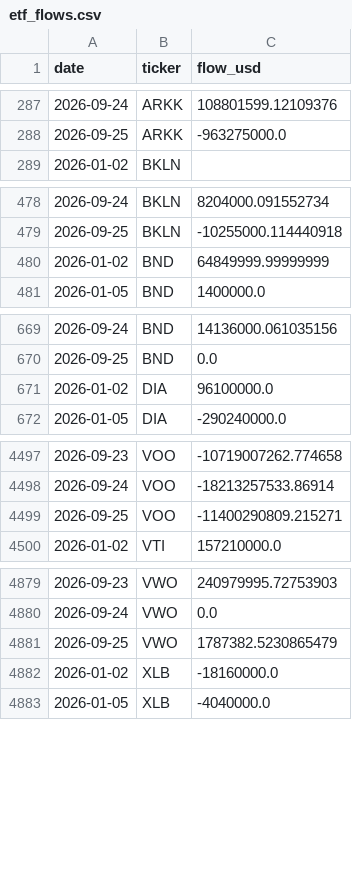
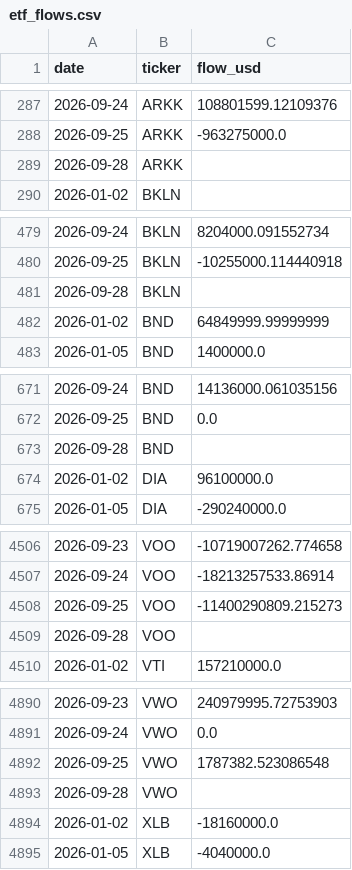
Before and after one commit to isaergun/etf-flows-data, a CSV file: data/etf_flows.csv, drawn as a sheet; only a part is shown, gaps mark what is left out; the diff covers the shown part only.

```diff
--- a/data/etf_flows.csv
+++ b/data/etf_flows.csv
@@ -288,2 +288,3 @@ date,ticker,flow_usd
 2026-09-25,ARKK,-963275000.0
+2026-09-28,ARKK,
 2026-01-02,BKLN,
@@ -479,2 +480,3 @@ date,ticker,flow_usd
 2026-09-25,BKLN,-10255000.114440918
+2026-09-28,BKLN,
 2026-01-02,BND,64849999.99999999
@@ -670,2 +672,3 @@ date,ticker,flow_usd
 2026-09-25,BND,0.0
+2026-09-28,BND,
 2026-01-02,DIA,96100000.0
@@ -4498,3 +4507,4 @@ date,ticker,flow_usd
 2026-09-24,VOO,-18213257533.86914
-2026-09-25,VOO,-11400290809.215271
+2026-09-25,VOO,-11400290809.215273
+2026-09-28,VOO,
 2026-01-02,VTI,157210000.0
@@ -4880,3 +4891,4 @@ date,ticker,flow_usd
 2026-09-24,VWO,0.0
-2026-09-25,VWO,1787382.5230865479
+2026-09-25,VWO,1787382.523086548
+2026-09-28,VWO,
 2026-01-02,XLB,-18160000.0
```
Also changed, not shown: 7 added rows elsewhere in this file, data/etf_aum.csv, data/etf_shares.csv.
